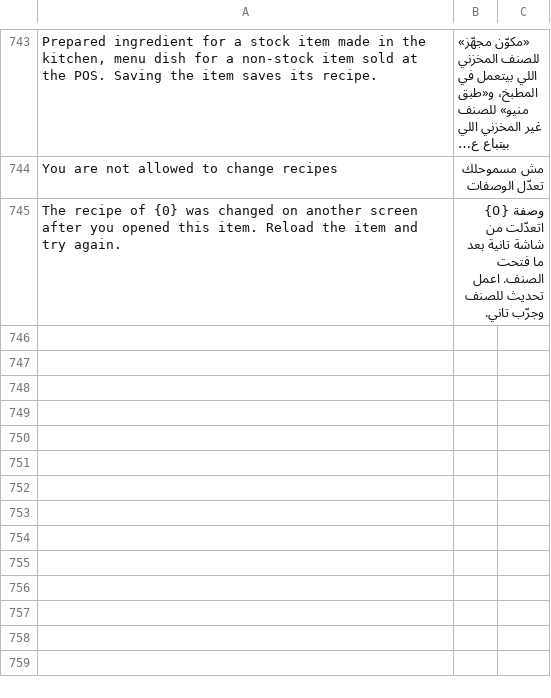
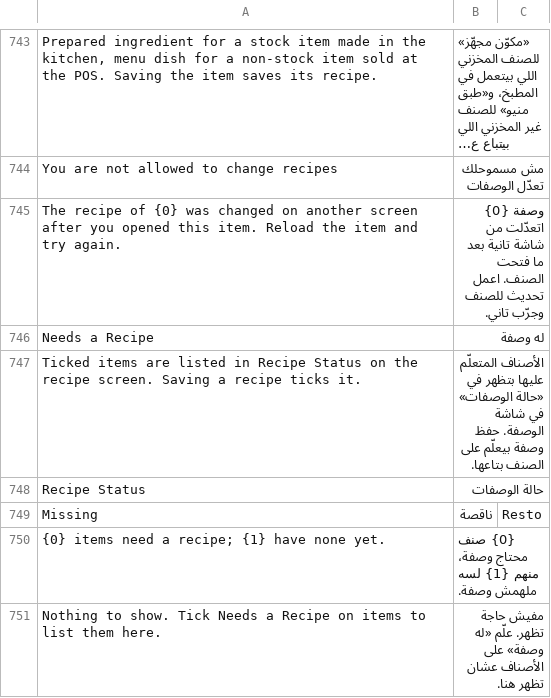
Before and after one commit to ahmadibrahimdev47/resto, a CSV file: resto/translations/ar.csv, drawn as a sheet; only a part is shown, gaps mark what is left out; long unchanged cells end in ….

```diff
--- a/resto/translations/ar.csv
+++ b/resto/translations/ar.csv
@@ -745 +745,7 @@
 "The recipe of {0} was changed on another screen after you opened this item. Reload the item and try again.","وصفة {0} اتعدّلت من شاشة تانية بعد ما فتحت الصنف. اعمل تحديث للصنف وجرّب تاني.",""
+"Needs a Recipe","له وصفة",""
+"Ticked items are listed in Recipe Status on the recipe screen. Saving a recipe ticks it.","الأصناف المتعلّم عليها بتظهر في «حالة الوصفات» في شاشة الوصفة. حفظ وصفة بيعلّم على الصنف بتاعها.",""
+"Recipe Status","حالة الوصفات",""
+"Missing","ناقصة","Resto"
+"{0} items need a recipe; {1} have none yet.","{0} صنف محتاج وصفة، منهم {1} لسه ملهمش وصفة.",""
+"Nothing to show. Tick Needs a Recipe on items to list them here.","مفيش حاجة تظهر. علّم «له وصفة» على الأصناف عشان تظهر هنا.",""
```
Also changed, not shown: 9 other files.
